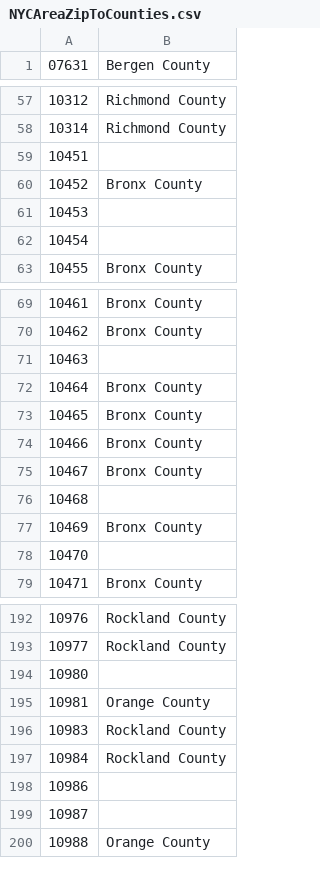
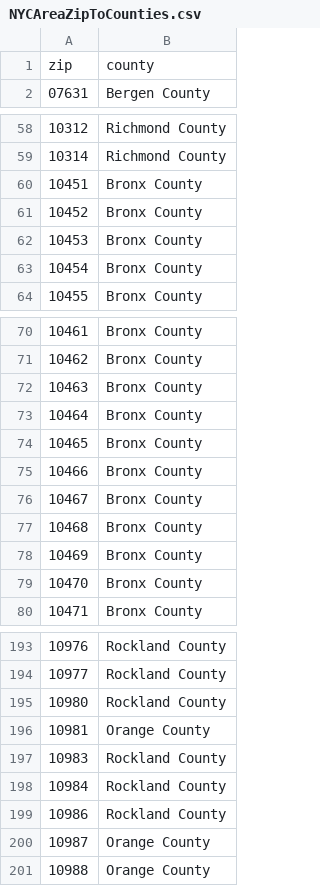
Before and after one commit to Bellspringsteen/other.nyc, a CSV file: NYCGOV/NYPD/NypdOfficersHomeZip/data/NYCAreaZipToCounties.csv, drawn as a sheet; only a part is shown, gaps mark what is left out; the diff covers the shown part only.

```diff
--- a/NYCGOV/NYPD/NypdOfficersHomeZip/data/NYCAreaZipToCounties.csv
+++ b/NYCGOV/NYPD/NypdOfficersHomeZip/data/NYCAreaZipToCounties.csv
@@ -1 +1,2 @@
+zip,county
 07631,Bergen County
@@ -58,6 +59,6 @@
 10314,Richmond County
-10451,
+10451,Bronx County
 10452,Bronx County
-10453,
-10454,
+10453,Bronx County
+10454,Bronx County
 10455,Bronx County
@@ -70,3 +71,3 @@
 10462,Bronx County
-10463,
+10463,Bronx County
 10464,Bronx County
@@ -75,5 +76,5 @@
 10467,Bronx County
-10468,
+10468,Bronx County
 10469,Bronx County
-10470,
+10470,Bronx County
 10471,Bronx County
@@ -193,3 +194,3 @@
 10977,Rockland County
-10980,
+10980,Rockland County
 10981,Orange County
@@ -197,4 +198,4 @@
 10984,Rockland County
-10986,
-10987,
+10986,Rockland County
+10987,Orange County
 10988,Orange County
```
Also changed, not shown: 39 edited cells elsewhere in this file, 6 other files.
